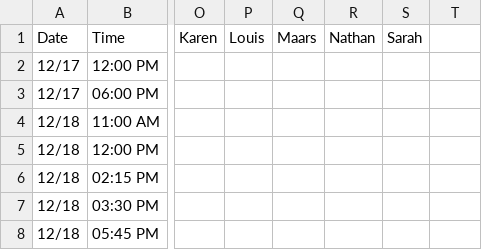
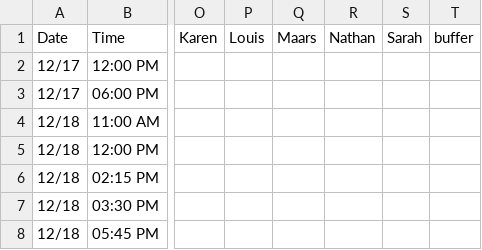
Before and after one commit to nclundell/bbchallenge-1.0, a CSV file: data.csv, drawn as a sheet; only a part is shown, gaps mark what is left out; the diff names each change by its address in the sheet, - before the commit and + after, or states it on an @@ line.

Commit message:
add buffer column

```diff
--- a/data.csv
+++ b/data.csv
-T1: (empty)
+T1: buffer
```
